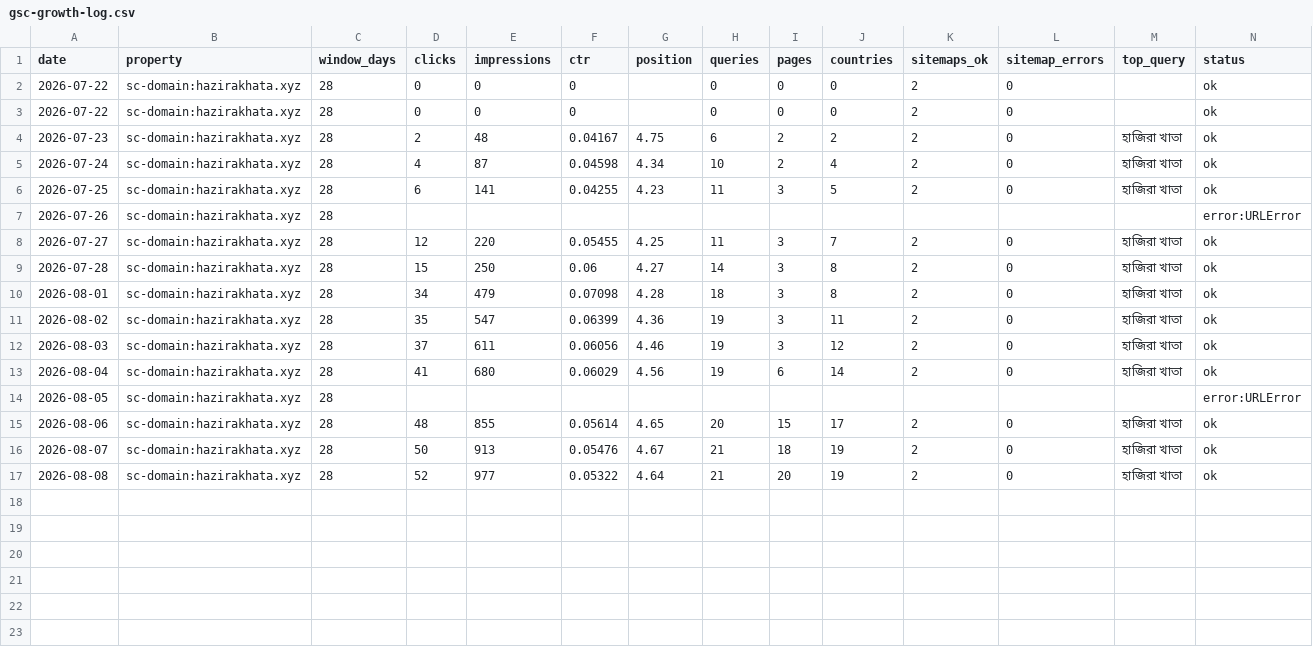
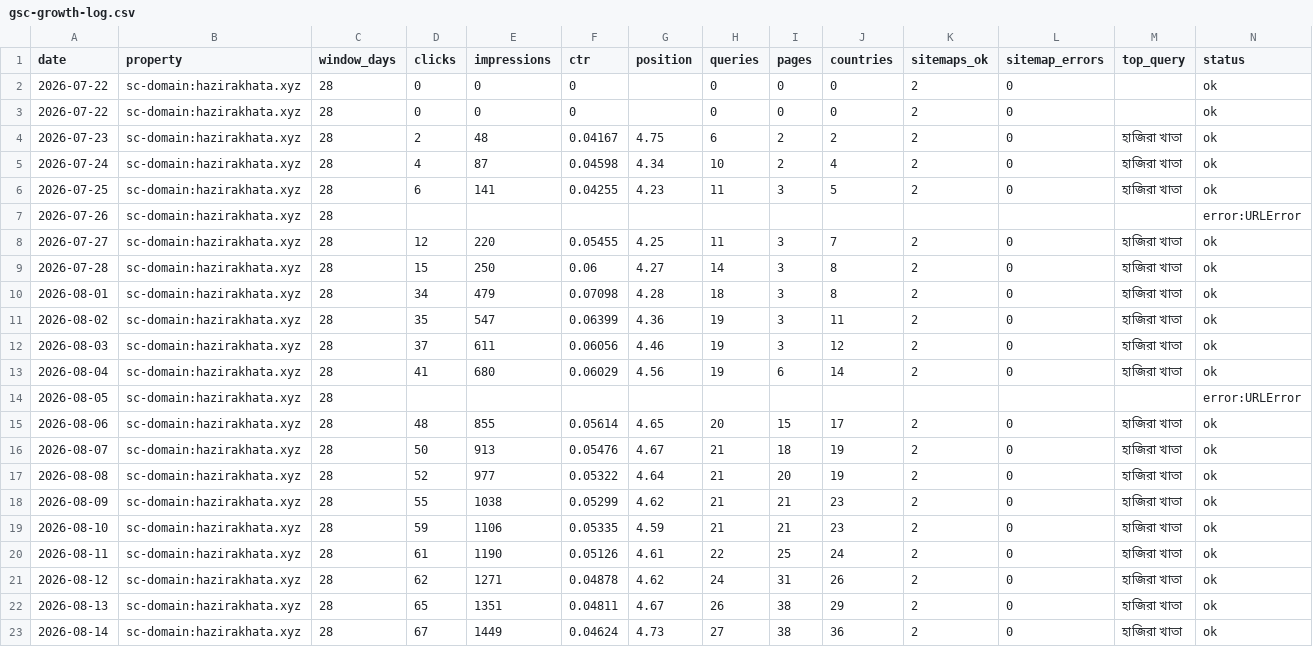
Before and after one commit to Teamz-Lab-LTD/teamz-company-automation, a CSV file: data/hazirakhata/gsc-growth-log.csv, drawn as a sheet.

```diff
--- a/data/hazirakhata/gsc-growth-log.csv
+++ b/data/hazirakhata/gsc-growth-log.csv
@@ -17 +17,7 @@ date,property,window_days,clicks,impressions,ctr,position,queries,pages,countrie
 2026-08-08,sc-domain:hazirakhata.xyz,28,52,977,0.05322,4.64,21,20,19,2,0,হাজিরা খাতা,ok
+2026-08-09,sc-domain:hazirakhata.xyz,28,55,1038,0.05299,4.62,21,21,23,2,0,হাজিরা খাতা,ok
+2026-08-10,sc-domain:hazirakhata.xyz,28,59,1106,0.05335,4.59,21,21,23,2,0,হাজিরা খাতা,ok
+2026-08-11,sc-domain:hazirakhata.xyz,28,61,1190,0.05126,4.61,22,25,24,2,0,হাজিরা খাতা,ok
+2026-08-12,sc-domain:hazirakhata.xyz,28,62,1271,0.04878,4.62,24,31,26,2,0,হাজিরা খাতা,ok
+2026-08-13,sc-domain:hazirakhata.xyz,28,65,1351,0.04811,4.67,26,38,29,2,0,হাজিরা খাতা,ok
+2026-08-14,sc-domain:hazirakhata.xyz,28,67,1449,0.04624,4.73,27,38,36,2,0,হাজিরা খাতা,ok
```
Also changed, not shown: 24 other files.
